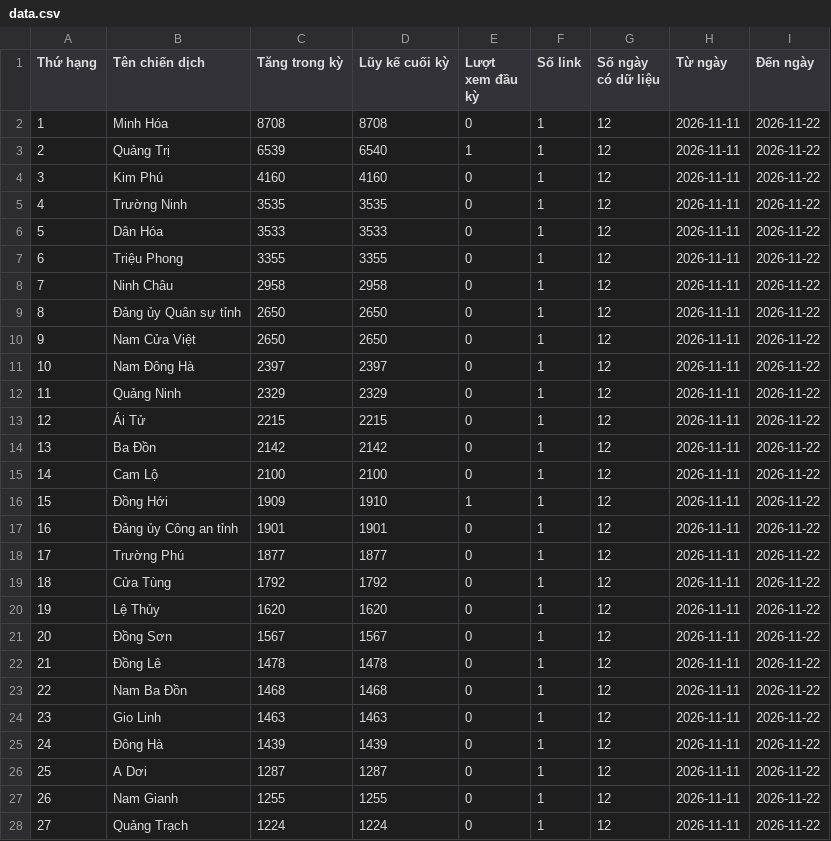
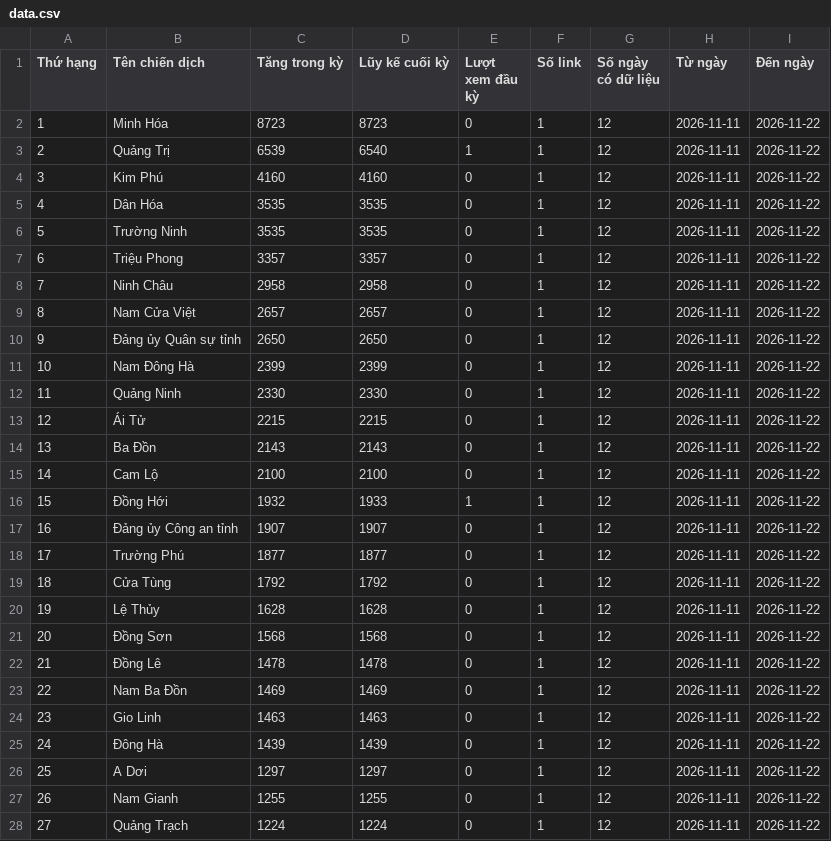
Before and after one commit to phuonglinh-ai/truyenthongquangtri, a CSV file: data.csv, drawn as a sheet; only a part is shown; the diff covers the shown part only.

Commit message:
Update data 2026-11-22 07:15

```diff
--- a/data.csv
+++ b/data.csv
@@ -1,27 +1,27 @@
 Thứ hạng,Tên chiến dịch,Tăng trong kỳ,Lũy kế cuối kỳ,Lượt xem đầu kỳ,Số link,Số ngày có dữ liệu,Từ ngày,Đến ngày
-1,Minh Hóa,8708,8708,0,1,12,2026-11-11,2026-11-22
+1,Minh Hóa,8723,8723,0,1,12,2026-11-11,2026-11-22
 2,Quảng Trị,6539,6540,1,1,12,2026-11-11,2026-11-22
 3,Kim Phú,4160,4160,0,1,12,2026-11-11,2026-11-22
-4,Trường Ninh,3535,3535,0,1,12,2026-11-11,2026-11-22
-5,Dân Hóa,3533,3533,0,1,12,2026-11-11,2026-11-22
-6,Triệu Phong,3355,3355,0,1,12,2026-11-11,2026-11-22
+4,Dân Hóa,3535,3535,0,1,12,2026-11-11,2026-11-22
+5,Trường Ninh,3535,3535,0,1,12,2026-11-11,2026-11-22
+6,Triệu Phong,3357,3357,0,1,12,2026-11-11,2026-11-22
 7,Ninh Châu,2958,2958,0,1,12,2026-11-11,2026-11-22
-8,Đảng ủy Quân sự tỉnh,2650,2650,0,1,12,2026-11-11,2026-11-22
-9,Nam Cửa Việt,2650,2650,0,1,12,2026-11-11,2026-11-22
-10,Nam Đông Hà,2397,2397,0,1,12,2026-11-11,2026-11-22
-11,Quảng Ninh,2329,2329,0,1,12,2026-11-11,2026-11-22
+8,Nam Cửa Việt,2657,2657,0,1,12,2026-11-11,2026-11-22
+9,Đảng ủy Quân sự tỉnh,2650,2650,0,1,12,2026-11-11,2026-11-22
+10,Nam Đông Hà,2399,2399,0,1,12,2026-11-11,2026-11-22
+11,Quảng Ninh,2330,2330,0,1,12,2026-11-11,2026-11-22
 12,Ái Tử,2215,2215,0,1,12,2026-11-11,2026-11-22
-13,Ba Đồn,2142,2142,0,1,12,2026-11-11,2026-11-22
+13,Ba Đồn,2143,2143,0,1,12,2026-11-11,2026-11-22
 14,Cam Lộ,2100,2100,0,1,12,2026-11-11,2026-11-22
-15,Đồng Hới,1909,1910,1,1,12,2026-11-11,2026-11-22
-16,Đảng ủy Công an tỉnh,1901,1901,0,1,12,2026-11-11,2026-11-22
+15,Đồng Hới,1932,1933,1,1,12,2026-11-11,2026-11-22
+16,Đảng ủy Công an tỉnh,1907,1907,0,1,12,2026-11-11,2026-11-22
 17,Trường Phú,1877,1877,0,1,12,2026-11-11,2026-11-22
 18,Cửa Tùng,1792,1792,0,1,12,2026-11-11,2026-11-22
-19,Lệ Thủy,1620,1620,0,1,12,2026-11-11,2026-11-22
-20,Đồng Sơn,1567,1567,0,1,12,2026-11-11,2026-11-22
+19,Lệ Thủy,1628,1628,0,1,12,2026-11-11,2026-11-22
+20,Đồng Sơn,1568,1568,0,1,12,2026-11-11,2026-11-22
 21,Đồng Lê,1478,1478,0,1,12,2026-11-11,2026-11-22
-22,Nam Ba Đồn,1468,1468,0,1,12,2026-11-11,2026-11-22
+22,Nam Ba Đồn,1469,1469,0,1,12,2026-11-11,2026-11-22
 23,Gio Linh,1463,1463,0,1,12,2026-11-11,2026-11-22
 24,Đông Hà,1439,1439,0,1,12,2026-11-11,2026-11-22
-25,A Dơi,1287,1287,0,1,12,2026-11-11,2026-11-22
+25,A Dơi,1297,1297,0,1,12,2026-11-11,2026-11-22
 26,Nam Gianh,1255,1255,0,1,12,2026-11-11,2026-11-22
```
Also changed, not shown: 28 edited cells elsewhere in this file.
